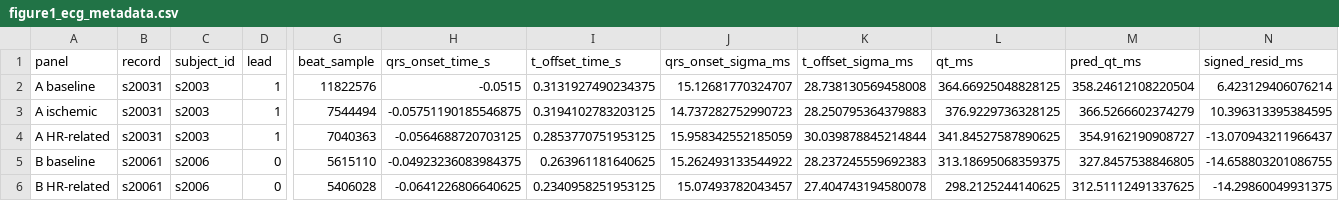
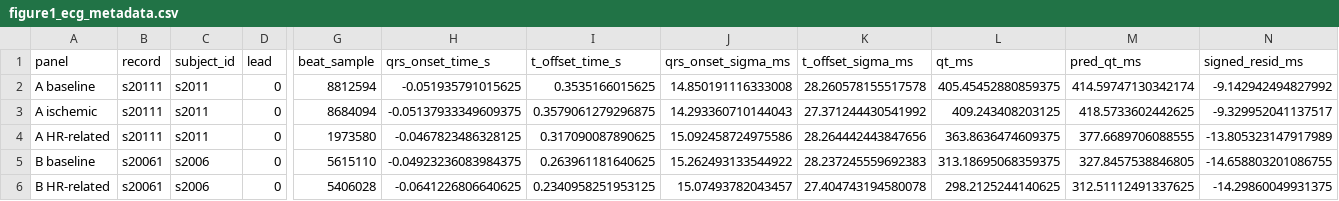
Before and after one commit to drfatihkoksal/qt-rr-dynamics-revision, a CSV file: revision_work/figure_source/figure1_ecg_metadata.csv, drawn as a sheet; only a part is shown, gaps mark what is left out; the diff covers the shown part only; the diff names each change by its address in the sheet, - before the commit and + after, or states it on an @@ line.

```diff
--- a/revision_work/figure_source/figure1_ecg_metadata.csv
+++ b/revision_work/figure_source/figure1_ecg_metadata.csv
-B2:B4 (record): s20031
+B2:B4 (record): s20111
-C2:C4 (subject_id): s2003
+C2:C4 (subject_id): s2011
-D2:D4 (lead): 1
+D2:D4 (lead): 0
-G2 (beat_sample): 11822576
+G2 (beat_sample): 8812594
-H2 (qrs_onset_time_s): -0.0515
+H2 (qrs_onset_time_s): -0.051935791015625
-I2 (t_offset_time_s): 0.3131927490234375
+I2 (t_offset_time_s): 0.3535166015625
-J2 (qrs_onset_sigma_ms): 15.12681770324707
+J2 (qrs_onset_sigma_ms): 14.850191116333008
-K2 (t_offset_sigma_ms): 28.738130569458008
+K2 (t_offset_sigma_ms): 28.260578155517578
-L2 (qt_ms): 364.66925048828125
+L2 (qt_ms): 405.45452880859375
-M2 (pred_qt_ms): 358.24612108220504
+M2 (pred_qt_ms): 414.59747130342174
-N2 (signed_resid_ms): 6.423129406076214
+N2 (signed_resid_ms): -9.142942494827992
-G3 (beat_sample): 7544494
+G3 (beat_sample): 8684094
-H3 (qrs_onset_time_s): -0.05751190185546875
+H3 (qrs_onset_time_s): -0.05137933349609375
-I3 (t_offset_time_s): 0.3194102783203125
+I3 (t_offset_time_s): 0.3579061279296875
-J3 (qrs_onset_sigma_ms): 14.737282752990723
+J3 (qrs_onset_sigma_ms): 14.293360710144043
-K3 (t_offset_sigma_ms): 28.250795364379883
+K3 (t_offset_sigma_ms): 27.371244430541992
-L3 (qt_ms): 376.9229736328125
+L3 (qt_ms): 409.243408203125
-M3 (pred_qt_ms): 366.5266602374279
+M3 (pred_qt_ms): 418.5733602442625
-N3 (signed_resid_ms): 10.396313395384595
+N3 (signed_resid_ms): -9.329952041137517
-G4 (beat_sample): 7040363
+G4 (beat_sample): 1973580
-H4 (qrs_onset_time_s): -0.0564688720703125
+H4 (qrs_onset_time_s): -0.0467823486328125
-I4 (t_offset_time_s): 0.2853770751953125
+I4 (t_offset_time_s): 0.317090087890625
-J4 (qrs_onset_sigma_ms): 15.958342552185059
+J4 (qrs_onset_sigma_ms): 15.092458724975586
-K4 (t_offset_sigma_ms): 30.039878845214844
+K4 (t_offset_sigma_ms): 28.264442443847656
-L4 (qt_ms): 341.84527587890625
+L4 (qt_ms): 363.8636474609375
-M4 (pred_qt_ms): 354.9162190908727
+M4 (pred_qt_ms): 377.6689706088555
-N4 (signed_resid_ms): -13.070943211966437
+N4 (signed_resid_ms): -13.805323147917989
```
Also changed, not shown: 13 edited cells elsewhere in this file, revision_work/analysis/selected_ecg_examples.csv, revision_work/figure_source/figure1_ecg_strips.csv, 5 other files.
